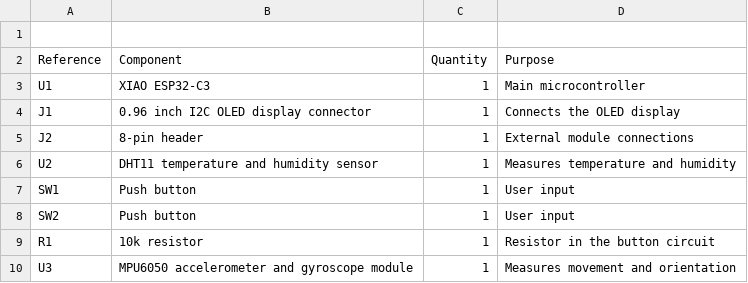
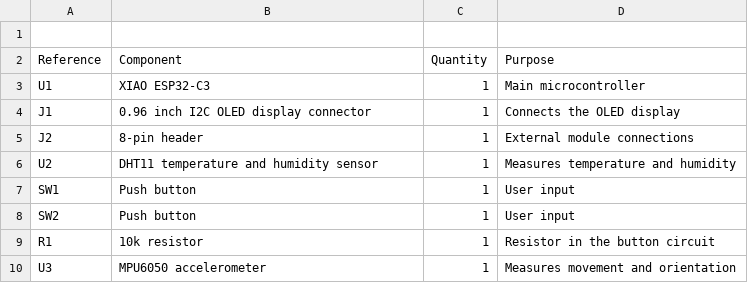
Before and after one commit to mus-star125/starbie, a CSV file: bom*.csv, drawn as a sheet.

Commit message:
Fix description of MPU6050 accelerometer

```diff
--- a/bom*.csv
+++ b/bom*.csv
@@ -9,2 +9,2 @@ SW2,Push button,1,User input
 R1,10k resistor,1,Resistor in the button circuit
-U3,MPU6050 accelerometer and gyroscope module,1,Measures movement and orientation
+U3,MPU6050 accelerometer ,1,Measures movement and orientation
```
